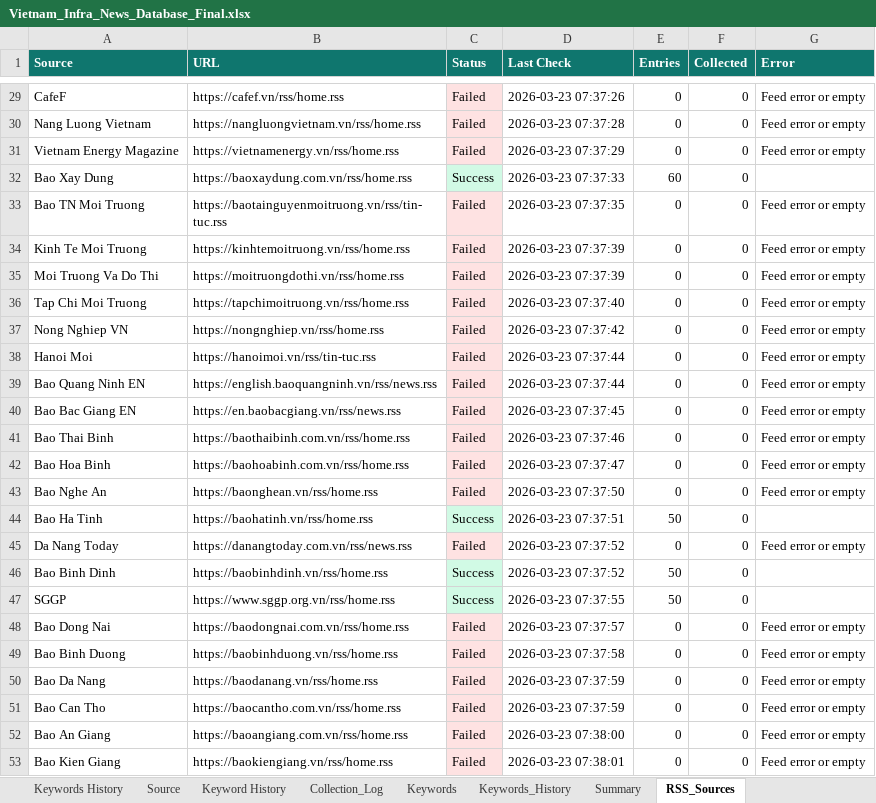
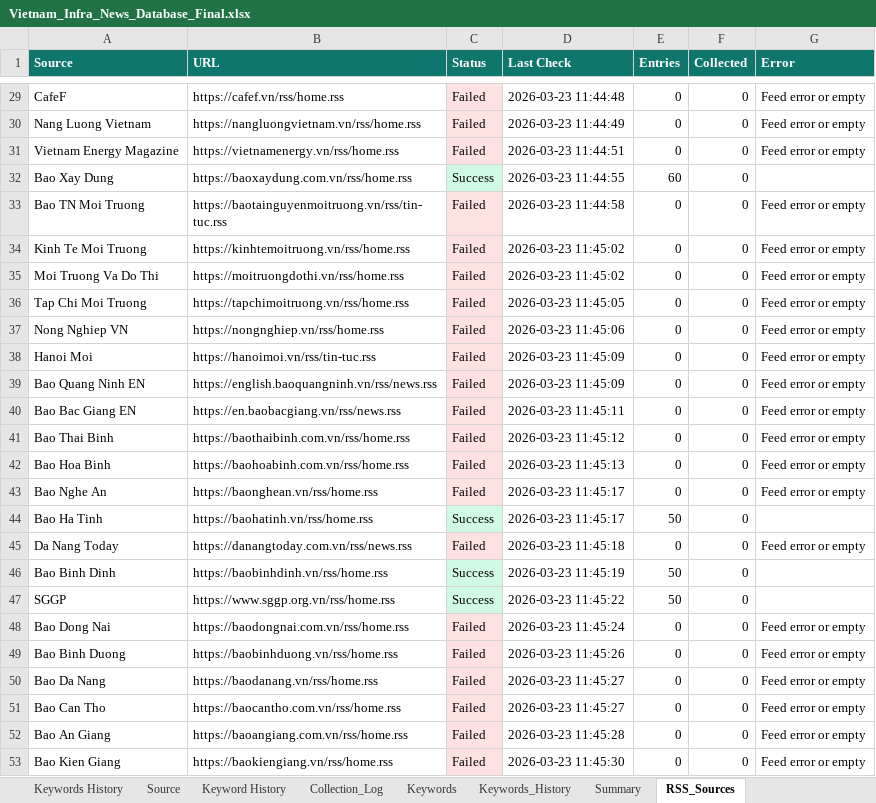
Before and after one commit to hms4792/vietnam-infra-news, an Excel workbook: data/database/Vietnam_Infra_News_Database_Final.xlsx, sheet RSS_Sources, drawn as a sheet; only a part is shown, gaps mark what is left out; values as stored, in another font and other column widths than the file's, no borders; the diff covers the shown part only; the diff names each change by its address in the sheet, - before the commit and + after, or states it on an @@ line.

```diff
--- a/data/database/Vietnam_Infra_News_Database_Final.xlsx (sheet RSS_Sources)
+++ b/data/database/Vietnam_Infra_News_Database_Final.xlsx (sheet RSS_Sources)
-D29 (Last Check): 2026-03-23 07:37:26
+D29 (Last Check): 2026-03-23 11:44:48
-D30 (Last Check): 2026-03-23 07:37:28
+D30 (Last Check): 2026-03-23 11:44:49
-D31 (Last Check): 2026-03-23 07:37:29
+D31 (Last Check): 2026-03-23 11:44:51
-D32 (Last Check): 2026-03-23 07:37:33
+D32 (Last Check): 2026-03-23 11:44:55
-D33 (Last Check): 2026-03-23 07:37:35
+D33 (Last Check): 2026-03-23 11:44:58
-D34:D35 (Last Check): 2026-03-23 07:37:39
+D34:D35 (Last Check): 2026-03-23 11:45:02
-D36 (Last Check): 2026-03-23 07:37:40
+D36 (Last Check): 2026-03-23 11:45:05
-D37 (Last Check): 2026-03-23 07:37:42
+D37 (Last Check): 2026-03-23 11:45:06
-D38:D39 (Last Check): 2026-03-23 07:37:44
+D38:D39 (Last Check): 2026-03-23 11:45:09
-D40 (Last Check): 2026-03-23 07:37:45
+D40 (Last Check): 2026-03-23 11:45:11
-D41 (Last Check): 2026-03-23 07:37:46
+D41 (Last Check): 2026-03-23 11:45:12
-D42 (Last Check): 2026-03-23 07:37:47
+D42 (Last Check): 2026-03-23 11:45:13
-D43 (Last Check): 2026-03-23 07:37:50
+D43 (Last Check): 2026-03-23 11:45:17
-D44 (Last Check): 2026-03-23 07:37:51
+D44 (Last Check): 2026-03-23 11:45:17
-D45 (Last Check): 2026-03-23 07:37:52
+D45 (Last Check): 2026-03-23 11:45:18
-D46 (Last Check): 2026-03-23 07:37:52
+D46 (Last Check): 2026-03-23 11:45:19
-D47 (Last Check): 2026-03-23 07:37:55
+D47 (Last Check): 2026-03-23 11:45:22
-D48 (Last Check): 2026-03-23 07:37:57
+D48 (Last Check): 2026-03-23 11:45:24
-D49 (Last Check): 2026-03-23 07:37:58
+D49 (Last Check): 2026-03-23 11:45:26
-D50:D51 (Last Check): 2026-03-23 07:37:59
+D50:D51 (Last Check): 2026-03-23 11:45:27
-D52 (Last Check): 2026-03-23 07:38:00
+D52 (Last Check): 2026-03-23 11:45:28
-D53 (Last Check): 2026-03-23 07:38:01
+D53 (Last Check): 2026-03-23 11:45:30
```
Also changed, not shown: 34 edited cells and cell formats elsewhere in this sheet, sheet News Database.
